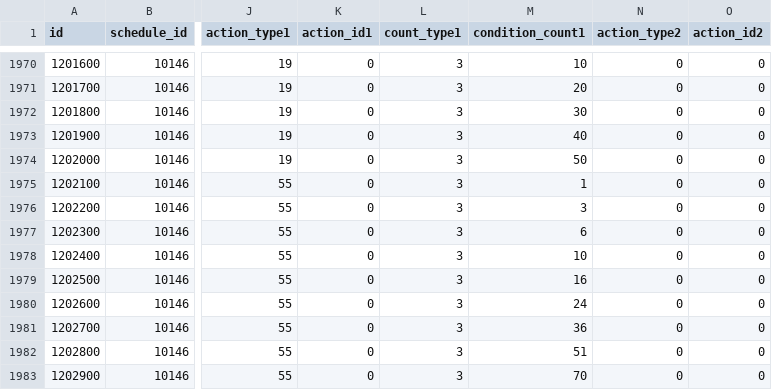
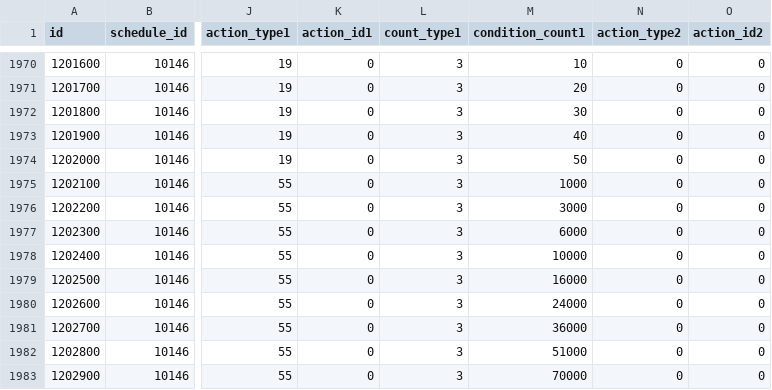
Before and after one commit to ketakeda/MTC-Plan, a CSV file: master/csv/mix_quests.csv, drawn as a sheet; only a part is shown, gaps mark what is left out; the diff names each change by its address in the sheet, - before the commit and + after, or states it on an @@ line.

Commit message:
【ハラ】バレンタインイベントクエスト修正

```diff
--- a/master/csv/mix_quests.csv
+++ b/master/csv/mix_quests.csv
-M1975 (condition_count1): 1
+M1975 (condition_count1): 1000
-M1976 (condition_count1): 3
+M1976 (condition_count1): 3000
-M1977 (condition_count1): 6
+M1977 (condition_count1): 6000
-M1978 (condition_count1): 10
+M1978 (condition_count1): 10000
-M1979 (condition_count1): 16
+M1979 (condition_count1): 16000
-M1980 (condition_count1): 24
+M1980 (condition_count1): 24000
-M1981 (condition_count1): 36
+M1981 (condition_count1): 36000
-M1982 (condition_count1): 51
+M1982 (condition_count1): 51000
-M1983 (condition_count1): 70
+M1983 (condition_count1): 70000
```
